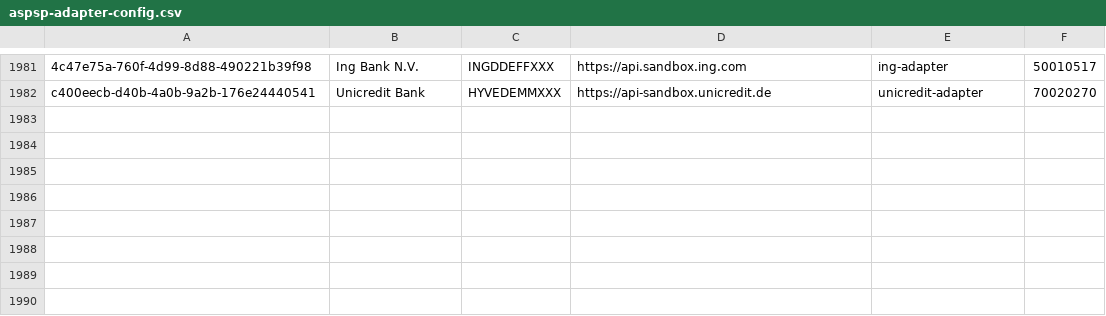
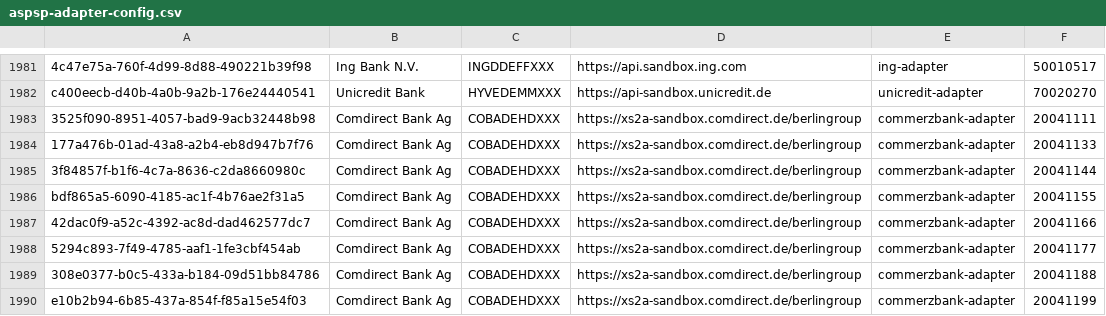
Before and after one commit to adorsys/xs2a-adapter, a CSV file: xs2a-adapter-aspsp-registry/src/main/resources/aspsp-adapter-config.csv, drawn as a sheet; only a part is shown, gaps mark what is left out; the diff names each change by its address in the sheet, - before the commit and + after, or states it on an @@ line.

```diff
--- a/xs2a-adapter-aspsp-registry/src/main/resources/aspsp-adapter-config.csv
+++ b/xs2a-adapter-aspsp-registry/src/main/resources/aspsp-adapter-config.csv
+row 1983: 3525f090-8951-4057-bad9-9acb32448b98 | Comdirect Bank Ag | COBADEHDXXX | https://xs2a-sandbox.comdirect.de/berlingroup | commerzbank-adapter | 20041111
+row 1984: 177a476b-01ad-43a8-a2b4-eb8d947b7f76 | Comdirect Bank Ag | COBADEHDXXX | https://xs2a-sandbox.comdirect.de/berlingroup | commerzbank-adapter | 20041133
+row 1985: 3f84857f-b1f6-4c7a-8636-c2da8660980c | Comdirect Bank Ag | COBADEHDXXX | https://xs2a-sandbox.comdirect.de/berlingroup | commerzbank-adapter | 20041144
+row 1986: bdf865a5-6090-4185-ac1f-4b76ae2f31a5 | Comdirect Bank Ag | COBADEHDXXX | https://xs2a-sandbox.comdirect.de/berlingroup | commerzbank-adapter | 20041155
+row 1987: 42dac0f9-a52c-4392-ac8d-dad462577dc7 | Comdirect Bank Ag | COBADEHDXXX | https://xs2a-sandbox.comdirect.de/berlingroup | commerzbank-adapter | 20041166
+row 1988: 5294c893-7f49-4785-aaf1-1fe3cbf454ab | Comdirect Bank Ag | COBADEHDXXX | https://xs2a-sandbox.comdirect.de/berlingroup | commerzbank-adapter | 20041177
+row 1989: 308e0377-b0c5-433a-b184-09d51bb84786 | Comdirect Bank Ag | COBADEHDXXX | https://xs2a-sandbox.comdirect.de/berlingroup | commerzbank-adapter | 20041188
+row 1990: e10b2b94-6b85-437a-854f-f85a15e54f03 | Comdirect Bank Ag | COBADEHDXXX | https://xs2a-sandbox.comdirect.de/berlingroup | commerzbank-adapter | 20041199
```
Also changed, not shown: 5 other files.
